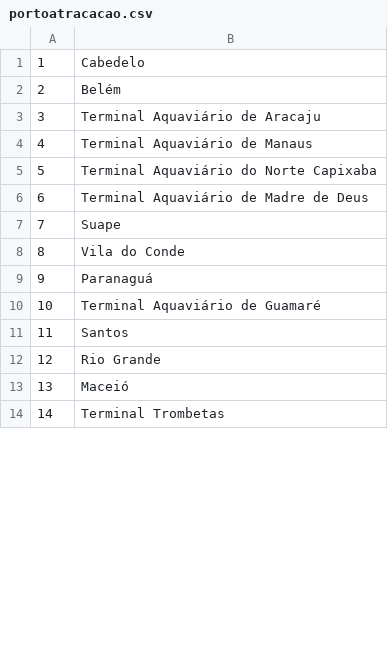
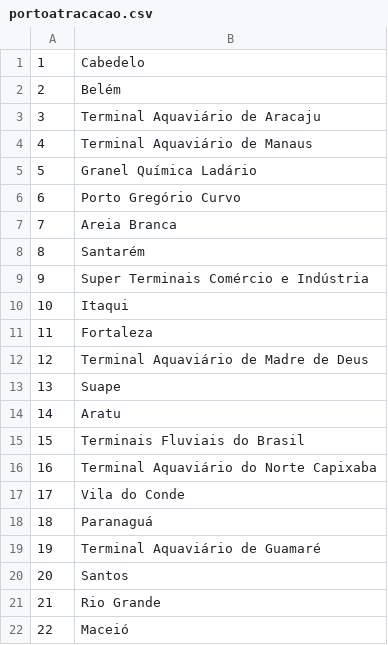
Before and after one commit to MattyGaryuu/PPC---Projeto-dataset, a CSV file: Project1/dicts/portoatracacao.csv, drawn as a sheet; only a part is shown; the shorter side is filled out with more unchanged rows; addresses are those after the commit; the diff covers the shown part only; the diff names each change by its address in the sheet, - before the commit and + after, or states it on an @@ line.

```diff
--- a/Project1/dicts/portoatracacao.csv
+++ b/Project1/dicts/portoatracacao.csv
-B5: Terminal Aquaviário do Norte Capixaba
+B5: Granel Química Ladário
+row 6: 6 | Porto Gregório Curvo
+row 7: 7 | Areia Branca
+row 8: 8 | Santarém
+row 9: 9 | Super Terminais Comércio e Indústria
+row 10: 10 | Itaqui
+row 11: 11 | Fortaleza
@@ column A renumbered between rows 12 and 24 @@
+row 14: 14 | Aratu
+row 15: 15 | Terminais Fluviais do Brasil
+row 16: 16 | Terminal Aquaviário do Norte Capixaba
```
Also changed, not shown: 50 added rows and 1 edited cell elsewhere in this file, Project1/dicts/berco.csv, Project1/dicts/terminal.csv, 22 other files.
